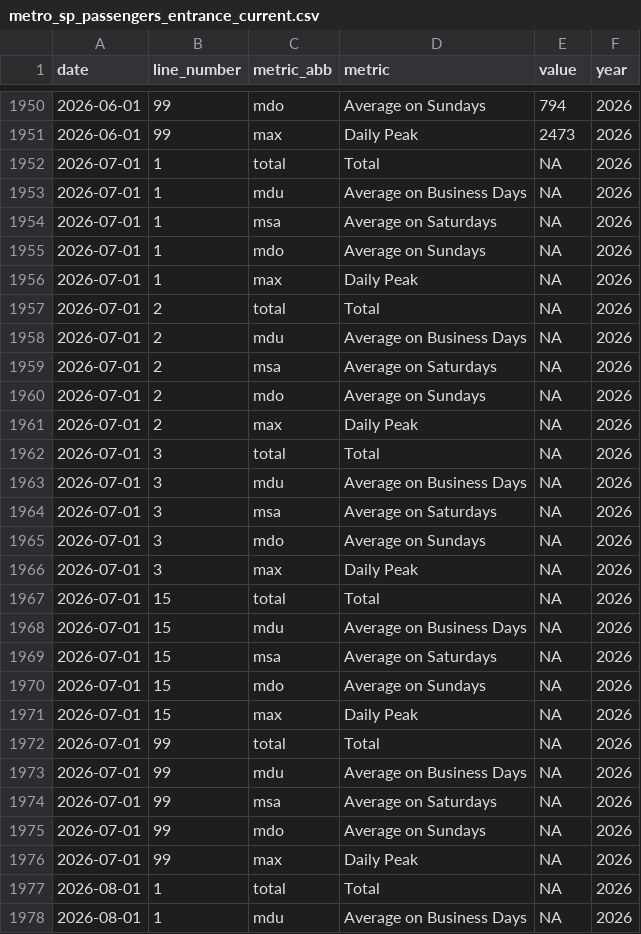
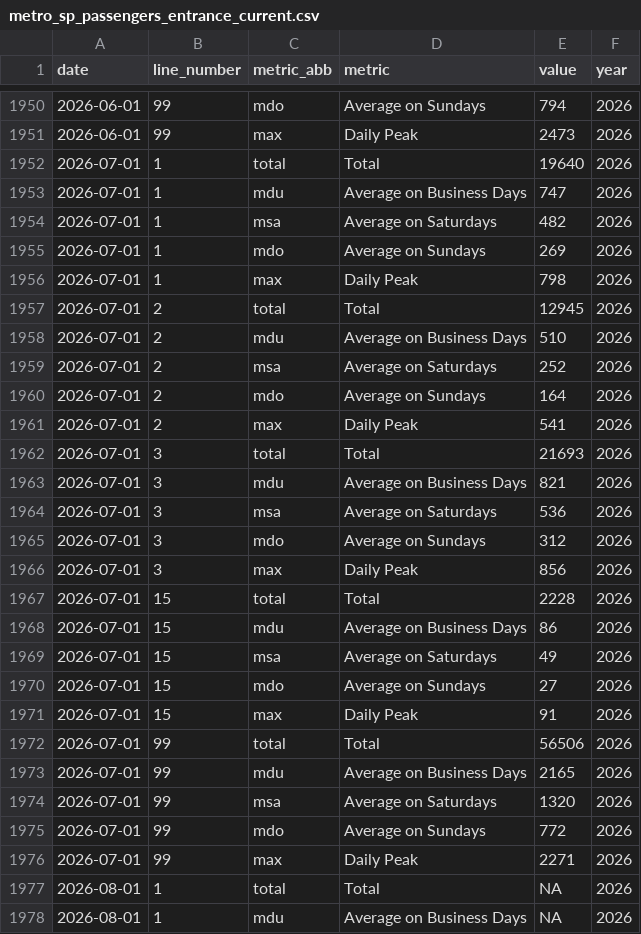
Before and after one commit to viniciusoike/metrosp, a CSV file: data-raw/processed/metro_sp_passengers_entrance_current.csv, drawn as a sheet; only a part is shown, gaps mark what is left out.

```diff
--- a/data-raw/processed/metro_sp_passengers_entrance_current.csv
+++ b/data-raw/processed/metro_sp_passengers_entrance_current.csv
@@ -1951,27 +1951,27 @@ date,line_number,metric_abb,metric,value,year
 2026-06-01,99,max,Daily Peak,2473,2026
-2026-07-01,1,total,Total,NA,2026
-2026-07-01,1,mdu,Average on Business Days,NA,2026
-2026-07-01,1,msa,Average on Saturdays,NA,2026
-2026-07-01,1,mdo,Average on Sundays,NA,2026
-2026-07-01,1,max,Daily Peak,NA,2026
-2026-07-01,2,total,Total,NA,2026
-2026-07-01,2,mdu,Average on Business Days,NA,2026
-2026-07-01,2,msa,Average on Saturdays,NA,2026
-2026-07-01,2,mdo,Average on Sundays,NA,2026
-2026-07-01,2,max,Daily Peak,NA,2026
-2026-07-01,3,total,Total,NA,2026
-2026-07-01,3,mdu,Average on Business Days,NA,2026
-2026-07-01,3,msa,Average on Saturdays,NA,2026
-2026-07-01,3,mdo,Average on Sundays,NA,2026
-2026-07-01,3,max,Daily Peak,NA,2026
-2026-07-01,15,total,Total,NA,2026
-2026-07-01,15,mdu,Average on Business Days,NA,2026
-2026-07-01,15,msa,Average on Saturdays,NA,2026
-2026-07-01,15,mdo,Average on Sundays,NA,2026
-2026-07-01,15,max,Daily Peak,NA,2026
-2026-07-01,99,total,Total,NA,2026
-2026-07-01,99,mdu,Average on Business Days,NA,2026
-2026-07-01,99,msa,Average on Saturdays,NA,2026
-2026-07-01,99,mdo,Average on Sundays,NA,2026
-2026-07-01,99,max,Daily Peak,NA,2026
+2026-07-01,1,total,Total,19640,2026
+2026-07-01,1,mdu,Average on Business Days,747,2026
+2026-07-01,1,msa,Average on Saturdays,482,2026
+2026-07-01,1,mdo,Average on Sundays,269,2026
+2026-07-01,1,max,Daily Peak,798,2026
+2026-07-01,2,total,Total,12945,2026
+2026-07-01,2,mdu,Average on Business Days,510,2026
+2026-07-01,2,msa,Average on Saturdays,252,2026
+2026-07-01,2,mdo,Average on Sundays,164,2026
+2026-07-01,2,max,Daily Peak,541,2026
+2026-07-01,3,total,Total,21693,2026
+2026-07-01,3,mdu,Average on Business Days,821,2026
+2026-07-01,3,msa,Average on Saturdays,536,2026
+2026-07-01,3,mdo,Average on Sundays,312,2026
+2026-07-01,3,max,Daily Peak,856,2026
+2026-07-01,15,total,Total,2228,2026
+2026-07-01,15,mdu,Average on Business Days,86,2026
+2026-07-01,15,msa,Average on Saturdays,49,2026
+2026-07-01,15,mdo,Average on Sundays,27,2026
+2026-07-01,15,max,Daily Peak,91,2026
+2026-07-01,99,total,Total,56506,2026
+2026-07-01,99,mdu,Average on Business Days,2165,2026
+2026-07-01,99,msa,Average on Saturdays,1320,2026
+2026-07-01,99,mdo,Average on Sundays,772,2026
+2026-07-01,99,max,Daily Peak,2271,2026
 2026-08-01,1,total,Total,NA,2026
```
Also changed, not shown: data-raw/processed/metro_sp_passengers_transported_current.csv, data-raw/processed/metro_sp_station_averages_current.csv, 1 other file.
